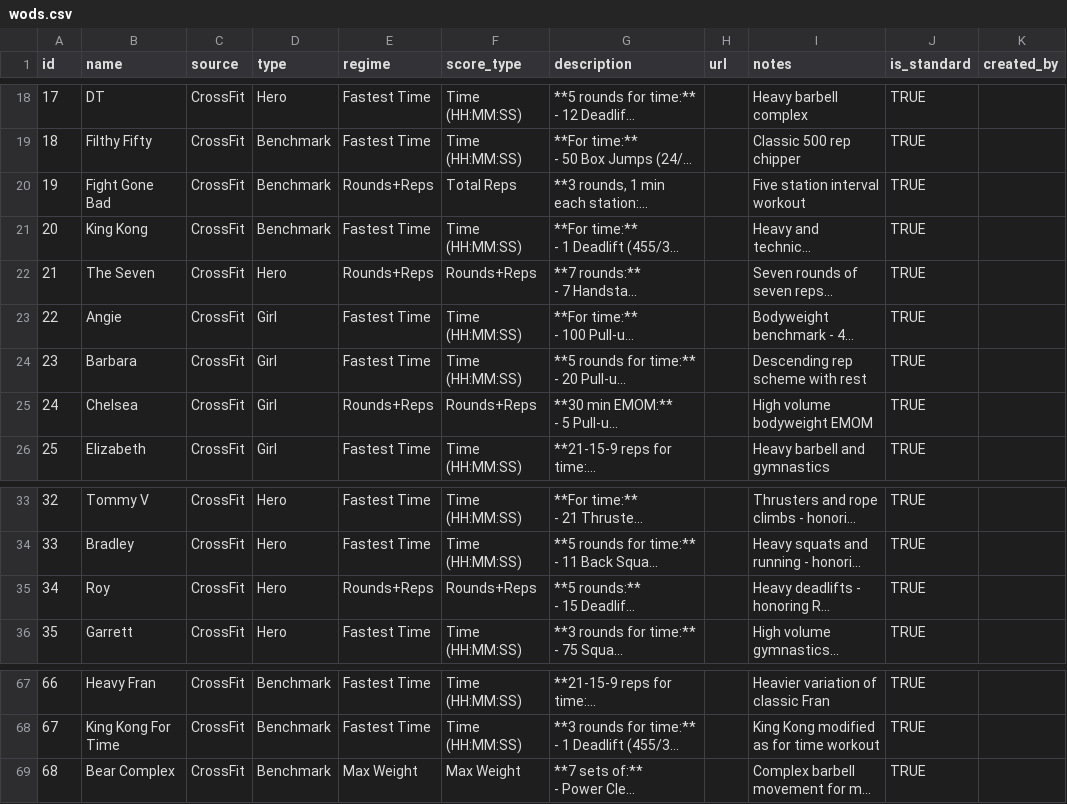
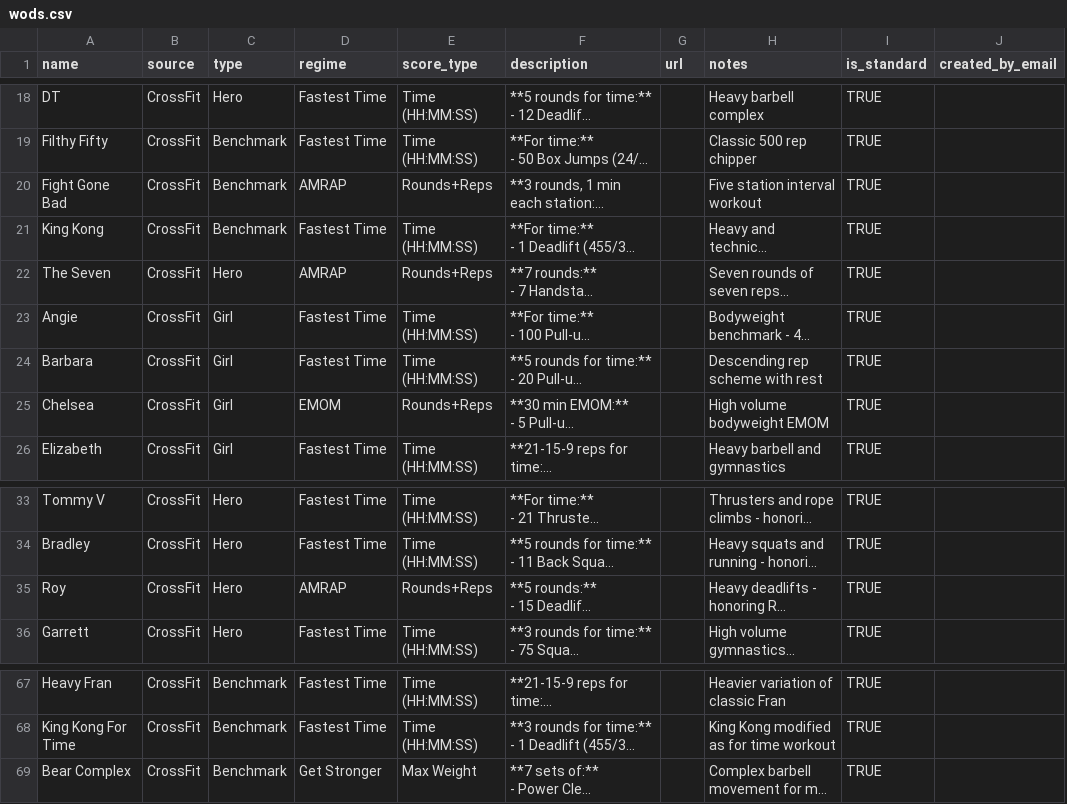
Before and after one commit to johnzastrow/actalog, a CSV file: seeds/wods.csv, drawn as a sheet; only a part is shown, gaps mark what is left out; long unchanged cells end in …; removed rows and columns are numbered as before the commit, all else as after; the diff covers the shown part only; the diff names each change by its address in the sheet, - before the commit and + after, or states it on an @@ line.

```diff
--- a/seeds/wods.csv
+++ b/seeds/wods.csv
-column A (id), rows 18-26: 17 | 18 | 19 | 20 | 21 | 22 | 23 | 24 | 25; rows 33-36: 32 | 33 | 34 | 35; rows 67-69: 66 | 67 | 68
-column K (created_by), empty
+column J (created_by_email), empty
-D20 (regime): Rounds+Reps
+D20 (regime): AMRAP
-E20 (score_type): Total Reps
+E20 (score_type): Rounds+Reps
-D22 (regime): Rounds+Reps
+D22 (regime): AMRAP
-D25 (regime): Rounds+Reps
+D25 (regime): EMOM
-D35 (regime): Rounds+Reps
+D35 (regime): AMRAP
-D69 (regime): Max Weight
+D69 (regime): Get Stronger
```
Also changed, not shown: 7 edited cells elsewhere in this file, seeds/movements.csv, 30 other files.
